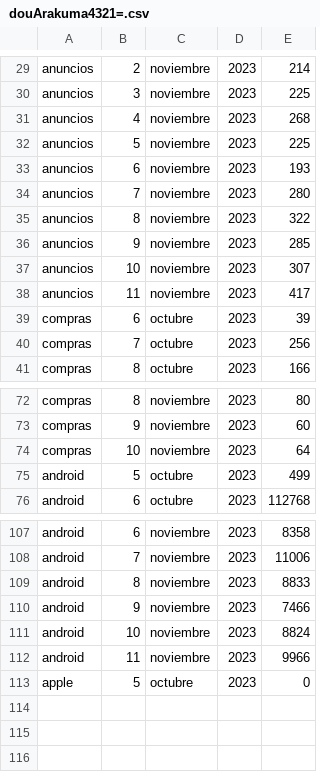
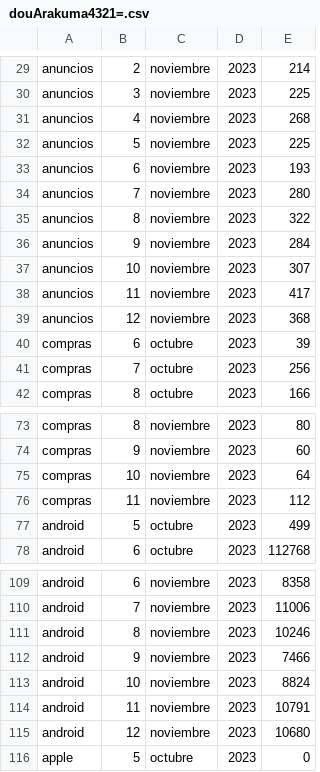
Before and after one commit to Arakuma-Studio/arakuma-studio.github.io, a CSV file: StatsData/com.ArakumaStudio.BenjaCaleroDou/douArakuma4321=.csv, drawn as a sheet; only a part is shown, gaps mark what is left out.

Commit message:
Update douArakuma4321=.csv

```diff
--- a/StatsData/com.ArakumaStudio.BenjaCaleroDou/douArakuma4321=.csv
+++ b/StatsData/com.ArakumaStudio.BenjaCaleroDou/douArakuma4321=.csv
@@ -35,5 +35,6 @@ anuncios,7,noviembre,2023,280
 anuncios,8,noviembre,2023,322
-anuncios,9,noviembre,2023,285
+anuncios,9,noviembre,2023,284
 anuncios,10,noviembre,2023,307
 anuncios,11,noviembre,2023,417
+anuncios,12,noviembre,2023,368
 compras,6,octubre,2023,39
@@ -74,2 +75,3 @@ compras,9,noviembre,2023,60
 compras,10,noviembre,2023,64
+compras,11,noviembre,2023,112
 android,5,octubre,2023,499
@@ -108,6 +110,7 @@ android,6,noviembre,2023,8358
 android,7,noviembre,2023,11006
-android,8,noviembre,2023,8833
+android,8,noviembre,2023,10246
 android,9,noviembre,2023,7466
 android,10,noviembre,2023,8824
-android,11,noviembre,2023,9966
+android,11,noviembre,2023,10791
+android,12,noviembre,2023,10680
 apple,5,octubre,2023,0
```
